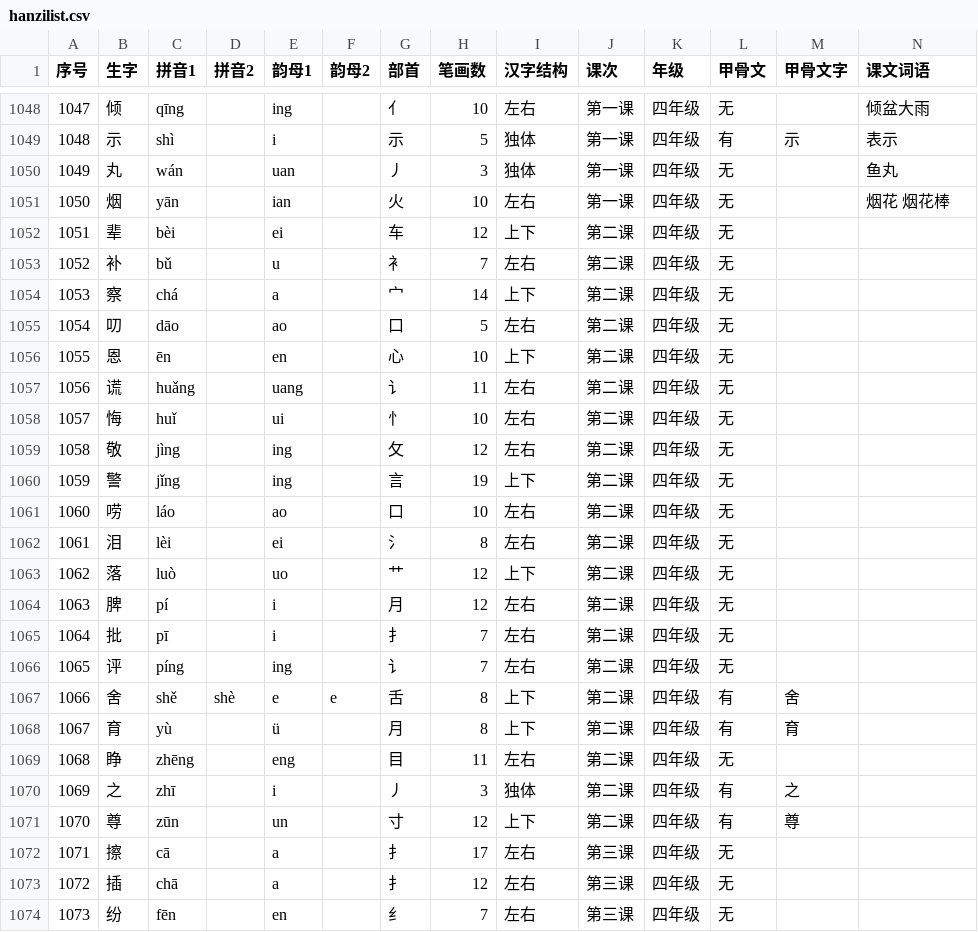
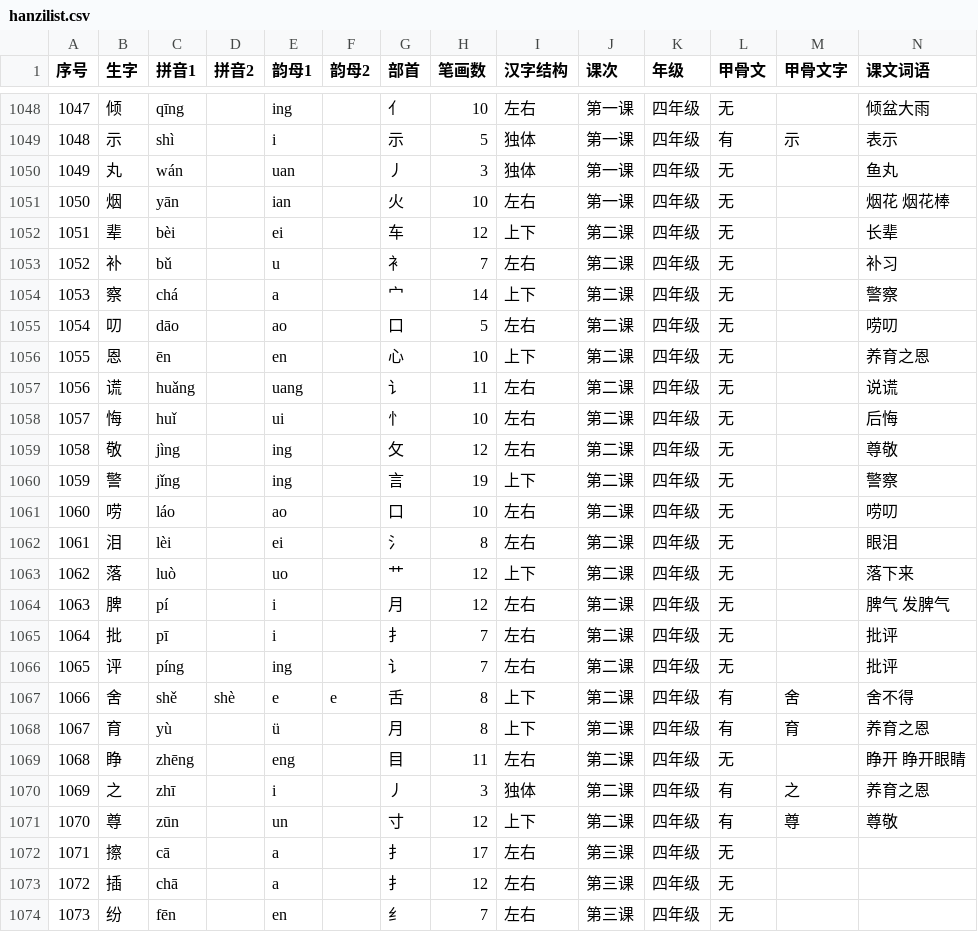
Before and after one commit to MrWengKB/HanziQuery, a CSV file: hanzilist.csv, drawn as a sheet; only a part is shown, gaps mark what is left out.

```diff
--- a/hanzilist.csv
+++ b/hanzilist.csv
@@ -1051,22 +1051,22 @@
 1050,烟,yān,,ian,,火,10,左右,第一课,四年级,无,,烟花 烟花棒
-1051,辈,bèi,,ei,,车,12,上下,第二课,四年级,无,,
-1052,补,bǔ,,u,,衤,7,左右,第二课,四年级,无,,
-1053,察,chá,,a,,宀,14,上下,第二课,四年级,无,,
-1054,叨,dāo,,ao,,口,5,左右,第二课,四年级,无,,
-1055,恩,ēn,,en,,心,10,上下,第二课,四年级,无,,
-1056,谎,huǎng,,uang,,讠,11,左右,第二课,四年级,无,,
-1057,悔,huǐ,,ui,,忄,10,左右,第二课,四年级,无,,
-1058,敬,jìng,,ing,,攵,12,左右,第二课,四年级,无,,
-1059,警,jǐng,,ing,,言,19,上下,第二课,四年级,无,,
-1060,唠,láo,,ao,,口,10,左右,第二课,四年级,无,,
-1061,泪,lèi,,ei,,氵,8,左右,第二课,四年级,无,,
-1062,落,luò,,uo,,艹,12,上下,第二课,四年级,无,,
-1063,脾,pí,,i,,月,12,左右,第二课,四年级,无,,
-1064,批,pī,,i,,扌,7,左右,第二课,四年级,无,,
-1065,评,píng,,ing,,讠,7,左右,第二课,四年级,无,,
-1066,舍,shě,shè,e,e,舌,8,上下,第二课,四年级,有,舍,
-1067,育,yù,,ü,,月,8,上下,第二课,四年级,有,育,
-1068,睁,zhēng,,eng,,目,11,左右,第二课,四年级,无,,
-1069,之,zhī,,i,,丿,3,独体,第二课,四年级,有,之,
-1070,尊,zūn,,un,,寸,12,上下,第二课,四年级,有,尊,
+1051,辈,bèi,,ei,,车,12,上下,第二课,四年级,无,,长辈
+1052,补,bǔ,,u,,衤,7,左右,第二课,四年级,无,,补习
+1053,察,chá,,a,,宀,14,上下,第二课,四年级,无,,警察
+1054,叨,dāo,,ao,,口,5,左右,第二课,四年级,无,,唠叨
+1055,恩,ēn,,en,,心,10,上下,第二课,四年级,无,,养育之恩
+1056,谎,huǎng,,uang,,讠,11,左右,第二课,四年级,无,,说谎
+1057,悔,huǐ,,ui,,忄,10,左右,第二课,四年级,无,,后悔
+1058,敬,jìng,,ing,,攵,12,左右,第二课,四年级,无,,尊敬
+1059,警,jǐng,,ing,,言,19,上下,第二课,四年级,无,,警察
+1060,唠,láo,,ao,,口,10,左右,第二课,四年级,无,,唠叨
+1061,泪,lèi,,ei,,氵,8,左右,第二课,四年级,无,,眼泪
+1062,落,luò,,uo,,艹,12,上下,第二课,四年级,无,,落下来
+1063,脾,pí,,i,,月,12,左右,第二课,四年级,无,,脾气 发脾气
+1064,批,pī,,i,,扌,7,左右,第二课,四年级,无,,批评
+1065,评,píng,,ing,,讠,7,左右,第二课,四年级,无,,批评
+1066,舍,shě,shè,e,e,舌,8,上下,第二课,四年级,有,舍,舍不得
+1067,育,yù,,ü,,月,8,上下,第二课,四年级,有,育,养育之恩
+1068,睁,zhēng,,eng,,目,11,左右,第二课,四年级,无,,睁开 睁开眼睛
+1069,之,zhī,,i,,丿,3,独体,第二课,四年级,有,之,养育之恩
+1070,尊,zūn,,un,,寸,12,上下,第二课,四年级,有,尊,尊敬
 1071,擦,cā,,a,,扌,17,左右,第三课,四年级,无,,
```
